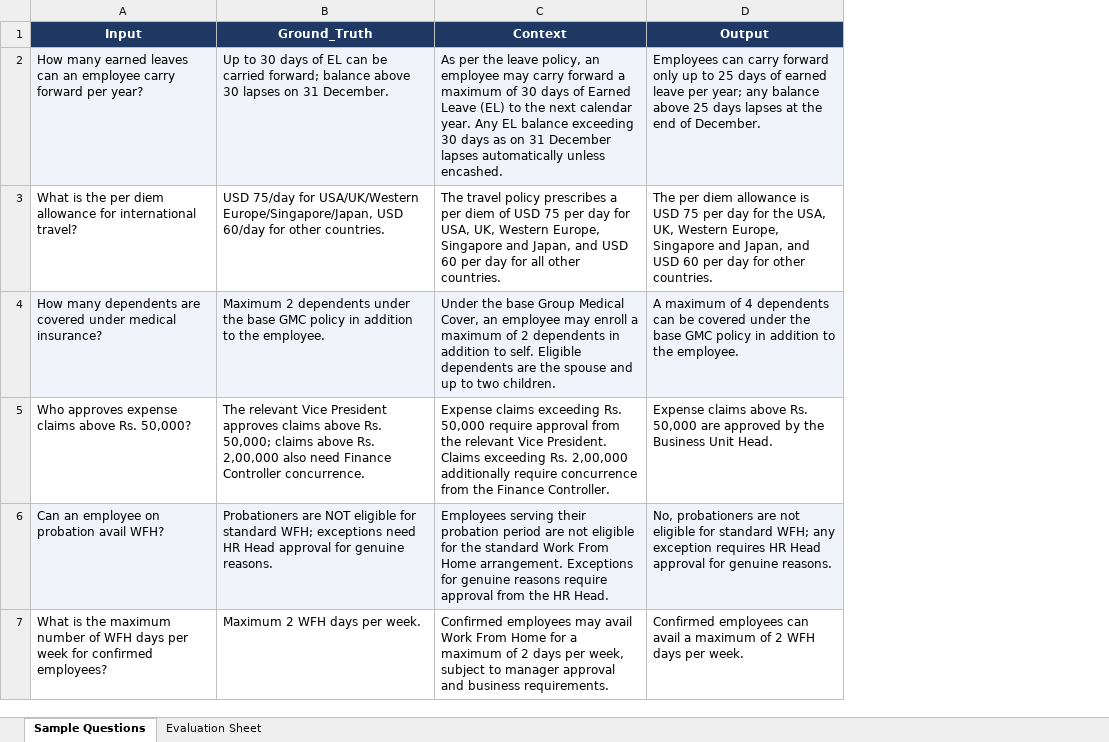
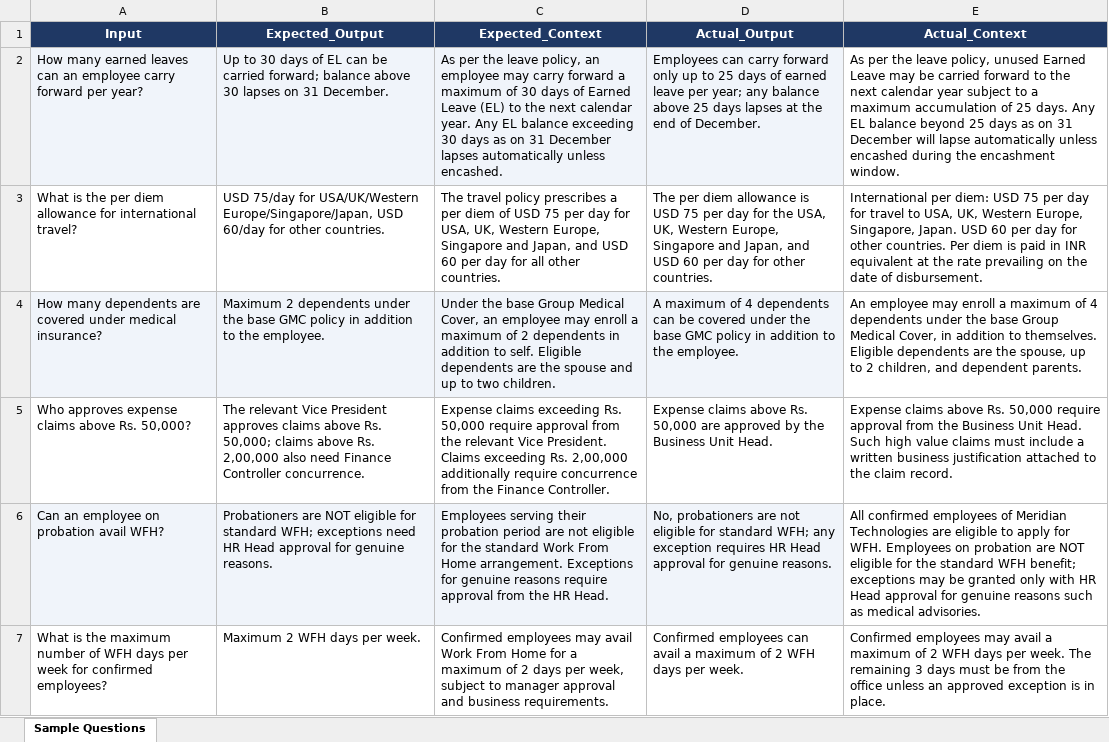
Before and after one commit to Arghya-Banerjee-CTS/VM, an Excel workbook: PolicyBot_Sample_QA.xlsx, sheet Sample Questions, drawn as a sheet; only a part is shown; values as stored, in another font and other column widths than the file's, no borders; the diff covers the shown part only; the diff names each change by its address in the sheet, - before the commit and + after, or states it on an @@ line.

```diff
--- a/PolicyBot_Sample_QA.xlsx (sheet Sample Questions)
+++ b/PolicyBot_Sample_QA.xlsx (sheet Sample Questions)
@@ sheet tab hidden: Evaluation Sheet @@
+column E (Actual_Context), rows 2-7: As per the leave policy, unused Earned Leave may be carried forward to the next calendar year subject to a maximum accumulation of 25 days. Any EL balance beyond 25 days as on 31 December will lapse automatically unless encashed during the encashment window. | International per diem: USD 75 per day for travel to USA, UK, Western Europe, Singapore, Japan. USD 60 per day for other countries. Per diem is paid in INR equivalent at the rate prevailing on the date of disbursement. | An employee may enroll a maximum of 4 dependents under the base Group Medical Cover, in addition to themselves. Eligible dependents are the spouse, up to 2 children, and dependent parents. | Expense claims above Rs. 50,000 require approval from the Business Unit Head. Such high value claims must include a written business justification attached to the claim record. | All confirmed employees of Meridian Technologies are eligible to apply for WFH. Employees on probation are NOT eligible for the standard WFH benefit; exceptions may be granted only with HR Head approval for genuine reasons such as medical advisories. | Confirmed employees may avail a maximum of 2 WFH days per week. The remaining 3 days must be from the office unless an approved exception is in place.
-B1: Ground_Truth
+B1: Expected_Output
-C1: Context
+C1: Expected_Context
-D1: Output
+D1: Actual_Output
```
Also changed, not shown: 2 edited cells elsewhere in this sheet, EasyTravel_Sample_Transcripts.xlsx.
